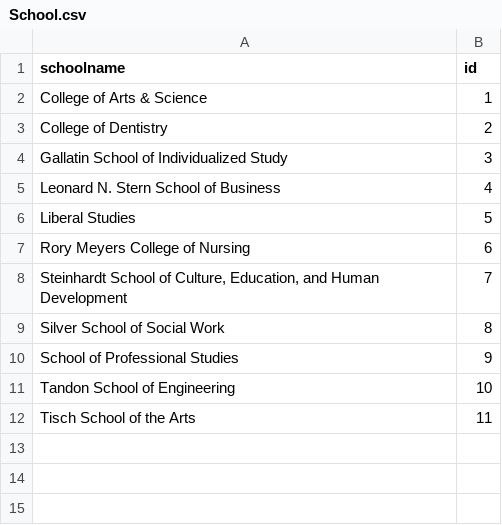
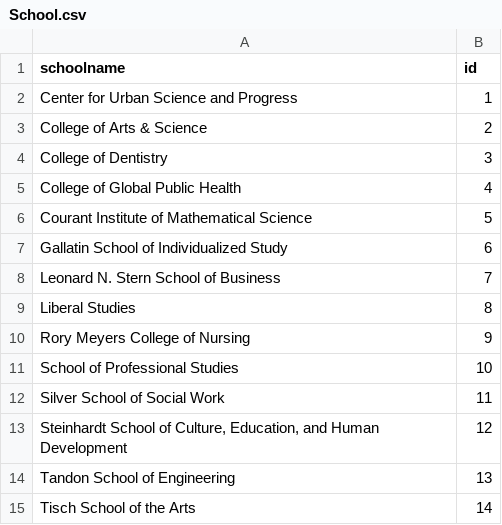
Before and after one commit to gcivil-nyu-org/fall2019-cs-gy-6063-team-stellar, a CSV file: datasource/School.csv, drawn as a sheet.

```diff
--- a/datasource/School.csv
+++ b/datasource/School.csv
@@ -1,12 +1,15 @@
 schoolname,id
-College of Arts & Science,1
-College of Dentistry,2
-Gallatin School of Individualized Study,3
-Leonard N. Stern School of Business,4
-Liberal Studies,5
-Rory Meyers College of Nursing,6
-"Steinhardt School of Culture, Education, and Human Development",7
-Silver School of Social Work,8
-School of Professional Studies,9
-Tandon School of Engineering,10
-Tisch School of the Arts,11
+Center for Urban Science and Progress,1
+College of Arts & Science,2
+College of Dentistry,3
+College of Global Public Health,4
+Courant Institute of Mathematical Science,5
+Gallatin School of Individualized Study,6
+Leonard N. Stern School of Business,7
+Liberal Studies,8
+Rory Meyers College of Nursing,9
+School of Professional Studies,10
+Silver School of Social Work,11
+"Steinhardt School of Culture, Education, and Human Development",12
+Tandon School of Engineering,13
+Tisch School of the Arts,14
```
Also changed, not shown: datasource/Department.csv, 5 other files.
